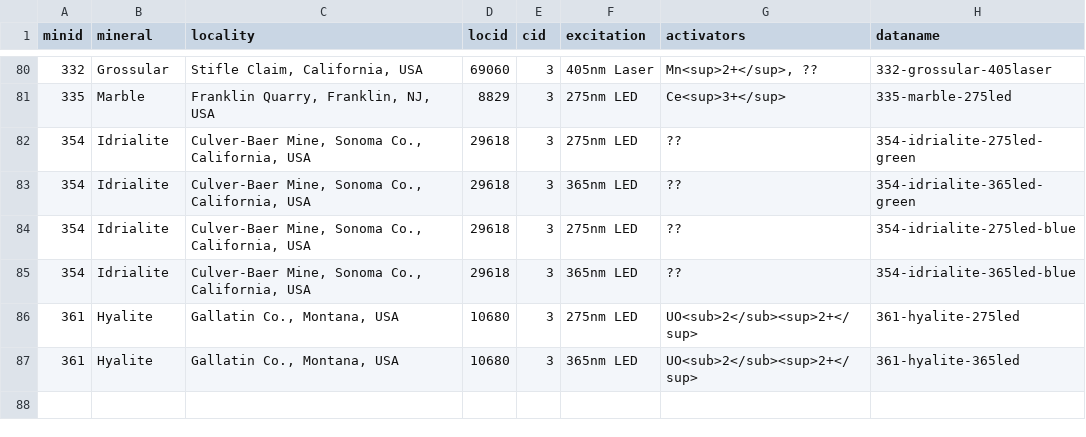
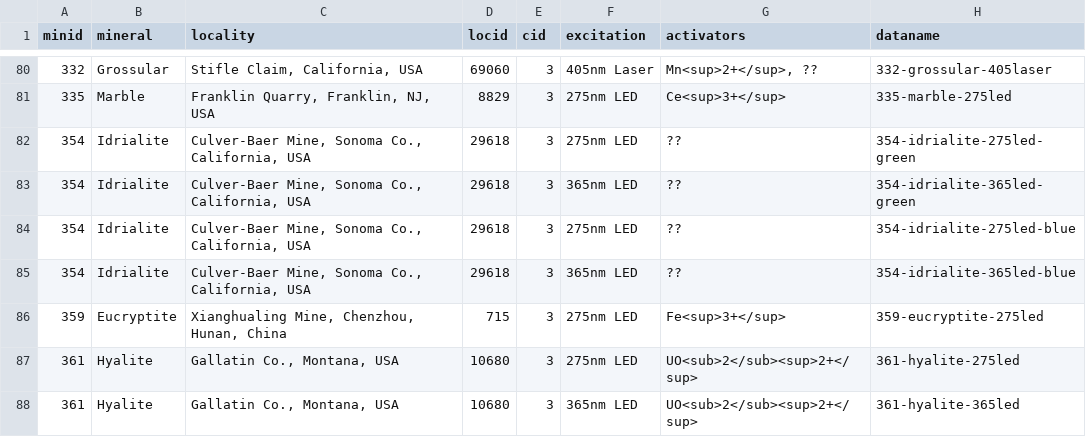
Before and after one commit to SimoneCnt/simonecnt.github.io, a CSV file: _data/flspectra.csv, drawn as a sheet; only a part is shown, gaps mark what is left out.

Commit message:
Add minerals

```diff
--- a/_data/flspectra.csv
+++ b/_data/flspectra.csv
@@ -85,2 +85,3 @@
 354,"Idrialite","Culver-Baer Mine, Sonoma Co., California, USA",29618,3,"365nm LED","??","354-idrialite-365led-blue"
+359,"Eucryptite","Xianghualing Mine, Chenzhou, Hunan, China",715,3,"275nm LED","Fe<sup>3+</sup>","359-eucryptite-275led"
 361,"Hyalite","Gallatin Co., Montana, USA",10680,3,"275nm LED","UO<sub>2</sub><sup>2+</sup>","361-hyalite-275led"
```
Also changed, not shown: 23 other files.
